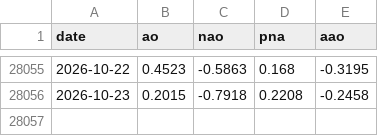
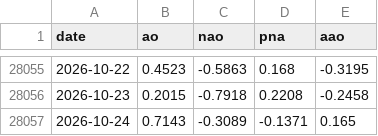
Before and after one commit to yasumorishima/earth-vital-signs, a CSV file: data/atmosphere_indices_daily.csv, drawn as a sheet; only a part is shown, gaps mark what is left out; the diff names each change by its address in the sheet, - before the commit and + after, or states it on an @@ line.

```diff
--- a/data/atmosphere_indices_daily.csv
+++ b/data/atmosphere_indices_daily.csv
+row 28057: 2026-10-24 | 0.7143 | -0.3089 | -0.1371 | 0.165
```
Also changed, not shown: 2 other files.
